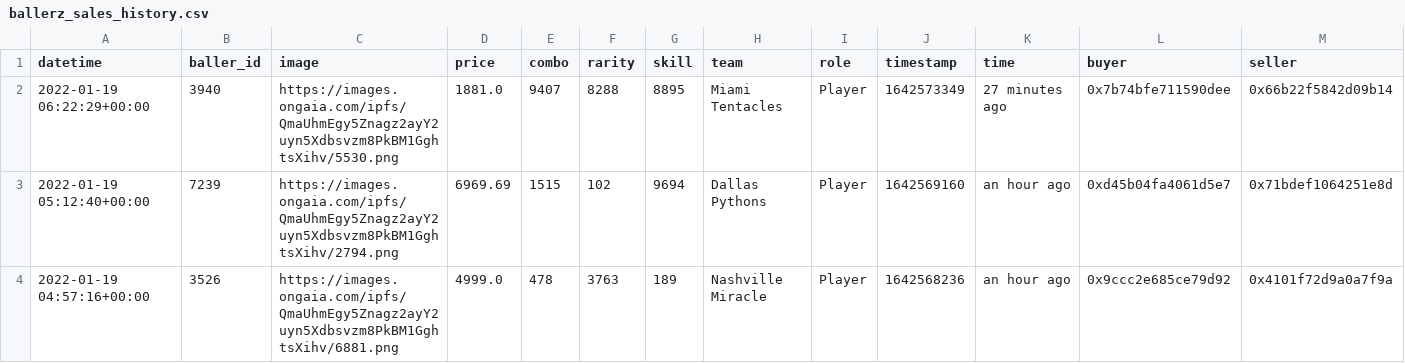
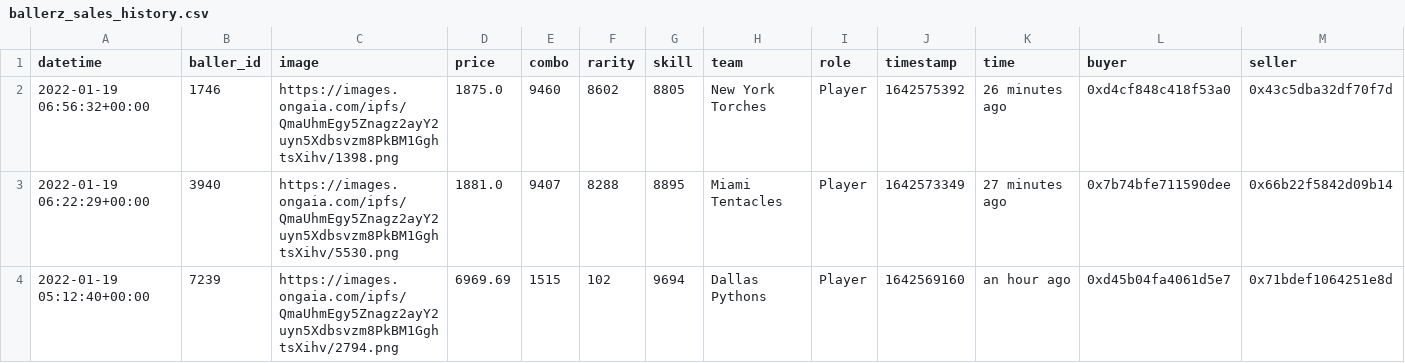
Before and after one commit to sburman/crypto-trait-viewer, a CSV file: ballerz/ballerz_sales_history.csv, drawn as a sheet; only a part is shown; the shorter side is filled out with more unchanged rows; rows hold the shown columns only; the diff names each change by its address in the sheet, - before the commit and + after, or states it on an @@ line.

Commit message:
Update history

```diff
--- a/ballerz/ballerz_sales_history.csv
+++ b/ballerz/ballerz_sales_history.csv
+row 2: 2022-01-19 06:56:32+00:00 | 1746 | https://images.ongaia.com/ipfs/QmaUhmEgy5Znagz2ayY2uyn5Xdbsvzm8PkBM1GghtsXihv/1398.png | 1875.0 | 9460 | 8602 | 8805 | New York Torches | Player | 1642575392 | 26 minutes ago | 0xd4cf848c418f53a0 | 0x43c5dba32df70f7d
```
